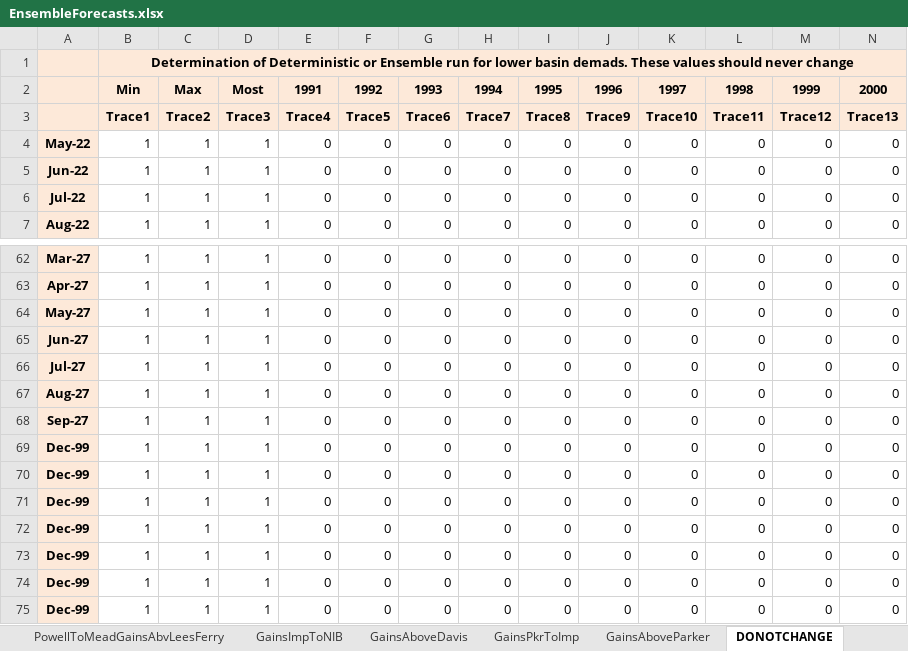
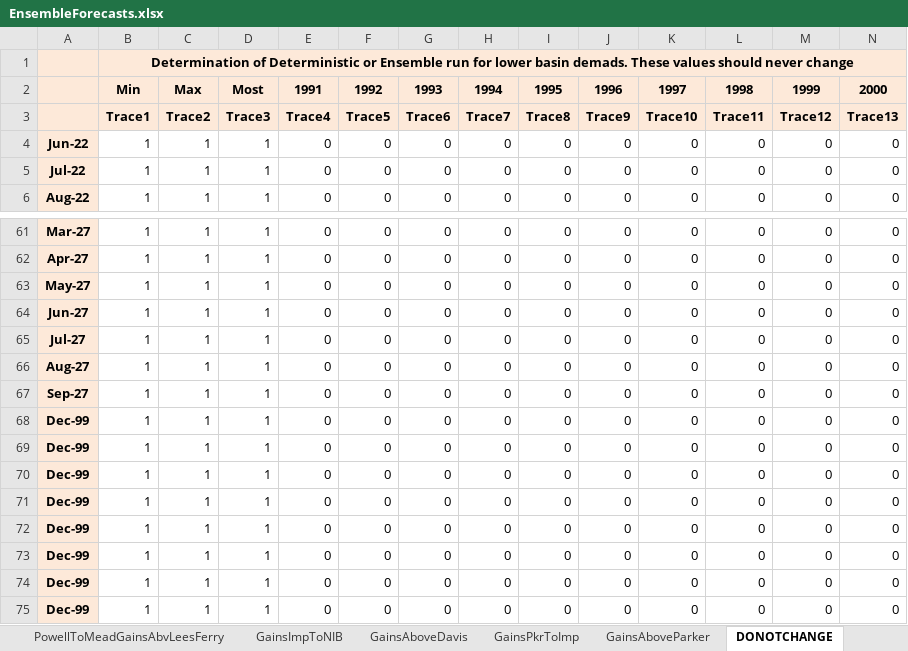
Before and after one commit to tschilb252/crmms, an Excel workbook: Inflow Forecasts/EnsembleForecasts.xlsx, sheet DONOTCHANGE, drawn as a sheet; only a part is shown, gaps mark what is left out; values as stored, in another font and other column widths than the file's, no borders; 19 other sheets too large or unreadable and not compared; removed rows and columns are numbered as before the commit, all else as after; rows hold the shown columns only; the diff names each change by its address in the sheet, - before the commit and + after, or states it on an @@ line.

Commit message:
June 2022 CRMMS Ensemble Forecast Update

```diff
--- a/Inflow Forecasts/EnsembleForecasts.xlsx (sheet DONOTCHANGE)
+++ b/Inflow Forecasts/EnsembleForecasts.xlsx (sheet DONOTCHANGE)
-row 4: May-22 | 1 | 1 | 1 | 0 | 0 | 0 | 0 | 0 | 0 | 0 | 0 | 0 | 0
+row 68: Dec-99 | 1 | 1 | 1 | 0 | 0 | 0 | 0 | 0 | 0 | 0 | 0 | 0 | 0
```
Also changed, not shown: formulas that keep their value, 13 other files.
